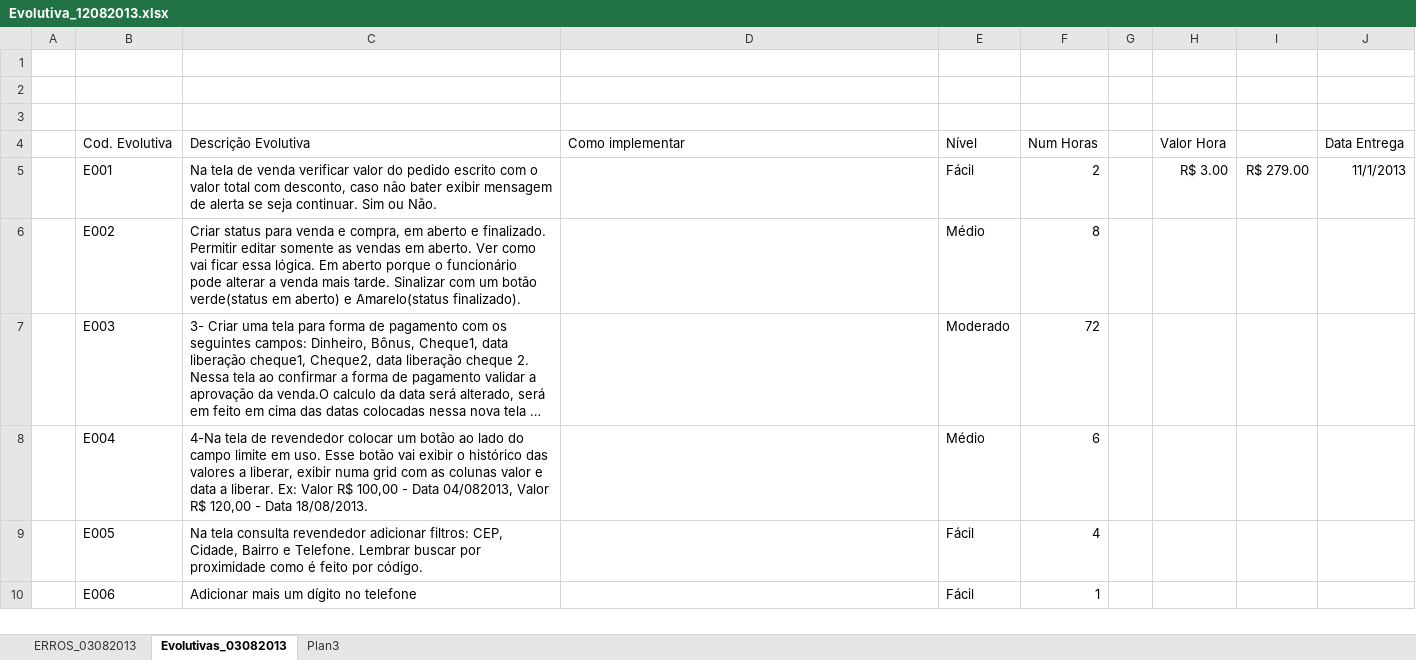
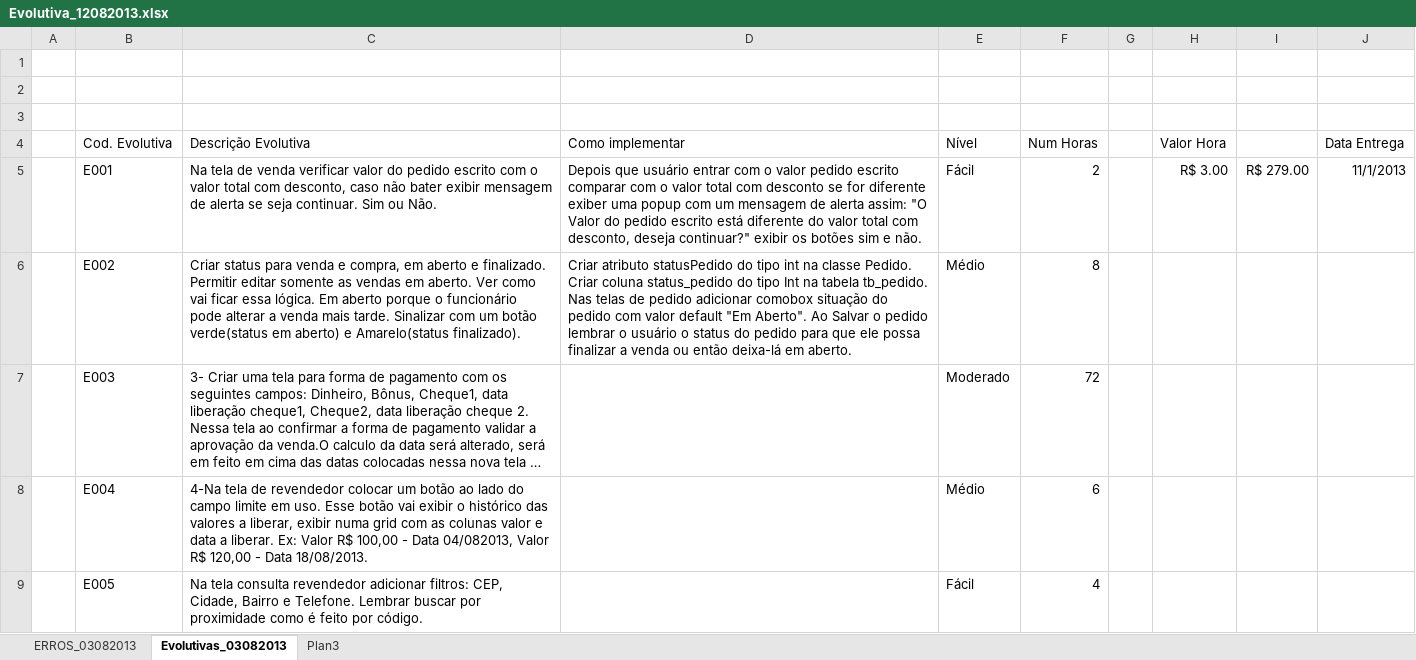
Before and after one commit to joserobson/sistema-gerencia-vendas-catalogo, an Excel workbook: 03 - Analise/Docs/Evolutivas/Evolutiva_12082013.xlsx, sheet Evolutivas_03082013, drawn as a sheet; only a part is shown; the shorter side is filled out with more unchanged rows; long unchanged cells end in …; values as stored, in another font and other column widths than the file's, no borders; table styles not drawn; the diff names each change by its address in the sheet, - before the commit and + after, or states it on an @@ line.

Commit message:
Alterando arquivo de Evolutiva_12082013.xlsx;

```diff
--- a/03 - Analise/Docs/Evolutivas/Evolutiva_12082013.xlsx (sheet Evolutivas_03082013)
+++ b/03 - Analise/Docs/Evolutivas/Evolutiva_12082013.xlsx (sheet Evolutivas_03082013)
-D5 (Como implementar): (empty)
+D5 (Como implementar): Depois que usuário entrar com o valor pedido escrito comparar com o valor total com desconto se for diferente exiber uma popup com um mensagem de alerta assim: "O Valor do pedido escrito está diferente do valor total com desconto, deseja continuar?" exibir os botões sim e não.
-D6 (Como implementar): (empty)
+D6 (Como implementar): Criar atributo statusPedido do tipo int na classe Pedido. Criar coluna status_pedido do tipo Int na tabela tb_pedido. Nas telas de pedido adicionar comobox situação do pedido com valor default "Em Aberto". Ao Salvar o pedido lembrar o usuário o status do pedido para que ele possa finalizar a venda ou então deixa-lá em aberto.
```
